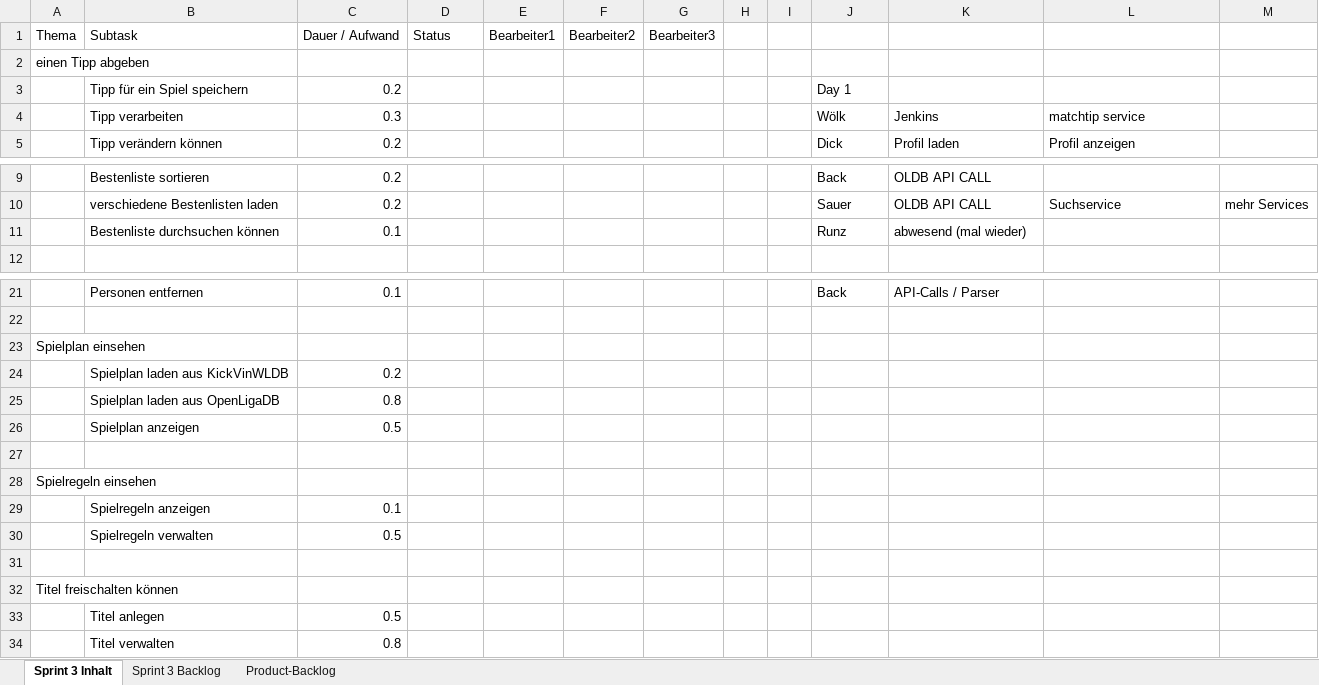
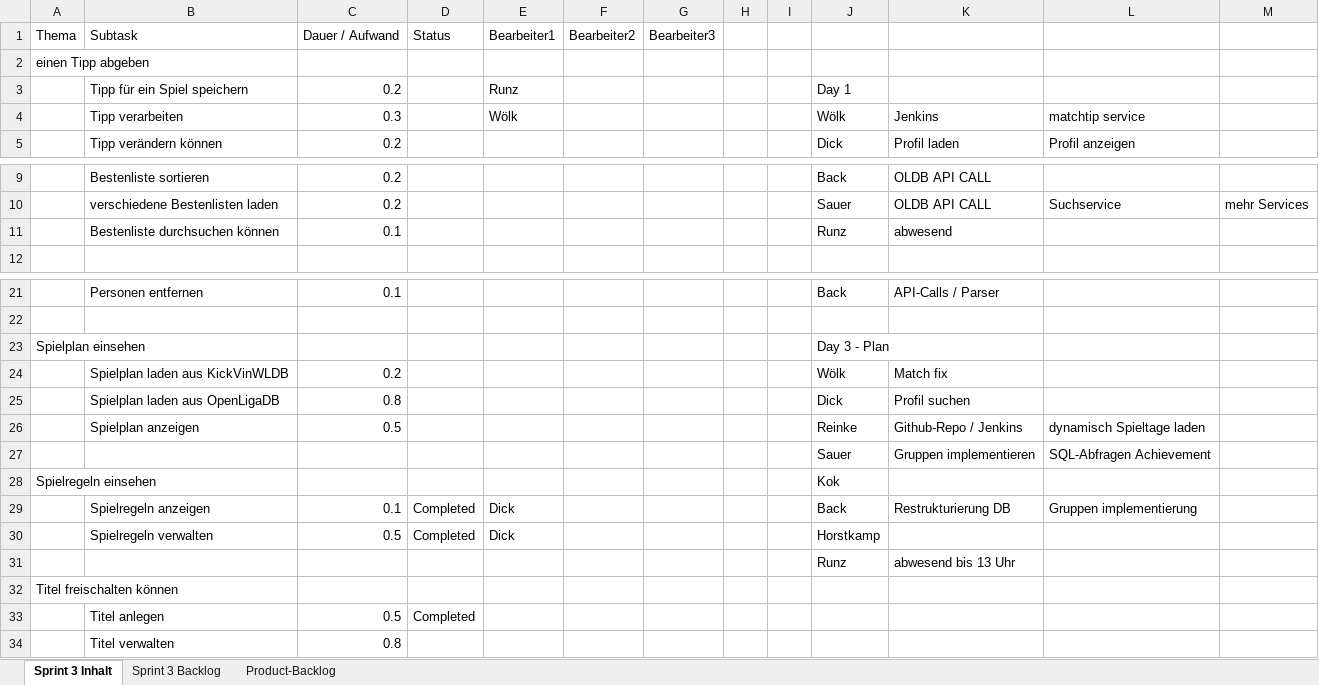
Before and after one commit to kickvinwl/kickvinwl, an Excel workbook: dokumente/Sprintberichte/Sprint 3/Sprint 3 - Übersicht.xlsx, sheet Sprint 3 Inhalt, drawn as a sheet; only a part is shown, gaps mark what is left out; values as stored, in another font and other column widths than the file's, no borders; removed rows and columns are numbered as before the commit, all else as after; the diff covers the shown part only; the diff names each change by its address in the sheet, - before the commit and + after, or states it on an @@ line.

Commit message:
update MatchPersistenceService and Sprint planning

```diff
--- a/dokumente/Sprintberichte/Sprint 3/Sprint 3 - Übersicht.xlsx (sheet Sprint 3 Inhalt)
+++ b/dokumente/Sprintberichte/Sprint 3/Sprint 3 - Übersicht.xlsx (sheet Sprint 3 Inhalt)
-E3 (Bearbeiter1): (empty)
+E3 (Bearbeiter1): Runz
-E4 (Bearbeiter1): (empty)
+E4 (Bearbeiter1): Wölk
-K11: abwesend (mal wieder)
+K11: abwesend
-J23: (empty)
+J23: Day 3 - Plan
-J24: (empty)
+J24: Wölk
-K24: (empty)
+K24: Match fix
-J25: (empty)
+J25: Dick
-K25: (empty)
+K25: Profil suchen
-row 26:  | Spielplan anzeigen | 0.5
-row 26: (empty)
+row 26:  | Spielplan anzeigen | 0.5 |  |  |  |  |  |  | Reinke | Github-Repo / Jenkins | dynamisch Spieltage laden
+row 27:  |  |  |  |  |  |  |  |  | Sauer | Gruppen implementieren | SQL-Abfragen Achievement
-J28: (empty)
+J28: Kok
-row 29:  | Spielregeln anzeigen | 0.1
-row 30:  | Spielregeln verwalten | 0.5
-row 29: (empty)
+row 29:  | Spielregeln anzeigen | 0.1 | Completed | Dick |  |  |  |  | Back | Restrukturierung DB | Gruppen implementierung
+row 30:  | Spielregeln verwalten | 0.5 | Completed | Dick |  |  |  |  | Horstkamp
+row 31:  |  |  |  |  |  |  |  |  | Runz | abwesend bis 13 Uhr
-D33 (Status): (empty)
+D33 (Status): Completed
```
Also changed, not shown: 3 added rows, 2 removed rows and 12 edited cells elsewhere in this sheet, 1 other file.
